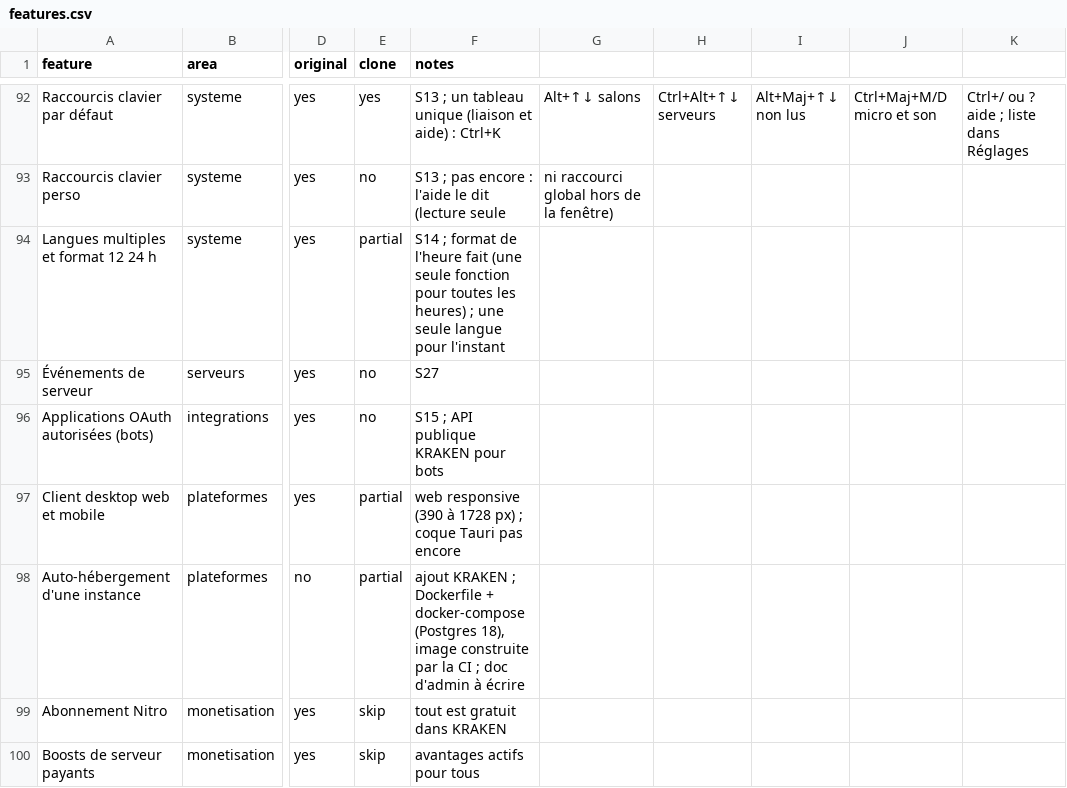
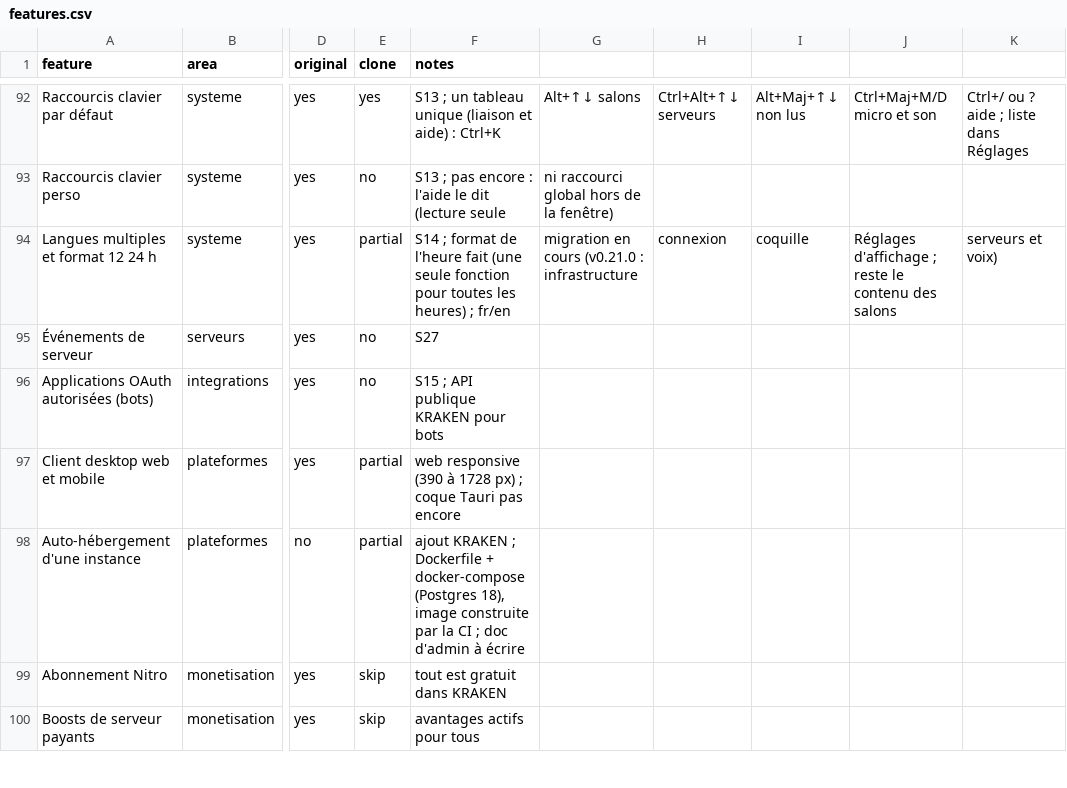
Before and after one commit to KAYO74/Kraken, a CSV file: replica/features.csv, drawn as a sheet; only a part is shown, gaps mark what is left out; the diff names each change by its address in the sheet, - before the commit and + after, or states it on an @@ line.

```diff
--- a/replica/features.csv
+++ b/replica/features.csv
-F94 (notes): …heures) ; une seule langue pour l'instant
+F94 (notes): …heures) ; fr/en
-G94: (empty)
+G94: migration en cours (v0.21.0 : infrastructure
-H94: (empty)
+H94: connexion
-I94: (empty)
+I94: coquille
-J94: (empty)
+J94: Réglages d'affichage ; reste le contenu des salons
-K94: (empty)
+K94: serveurs et voix)
```
Also changed, not shown: 36 other files.
